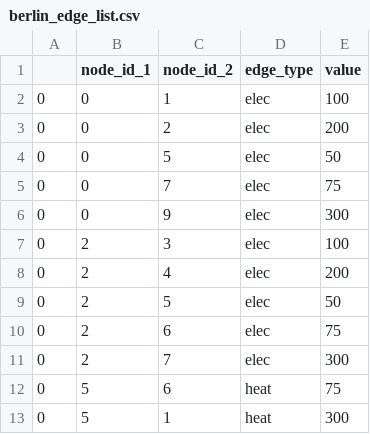
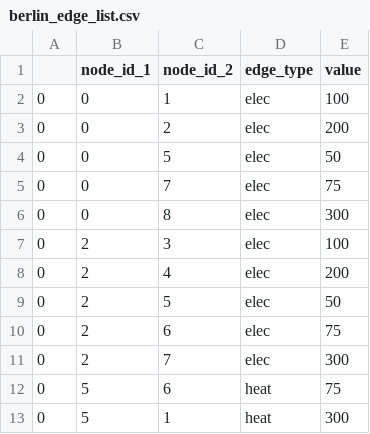
Before and after one commit to oemof/DHNx, a CSV file: examples/berlin_example/berlin_edge_list.csv, drawn as a sheet.

```diff
--- a/examples/berlin_example/berlin_edge_list.csv
+++ b/examples/berlin_example/berlin_edge_list.csv
@@ -5,3 +5,3 @@
 0,0,7,elec,75
-0,0,9,elec,300
+0,0,8,elec,300
 0,2,3,elec,100
```
Also changed, not shown: examples/berlin_example/berlin_node_list.csv, 1 other file.
